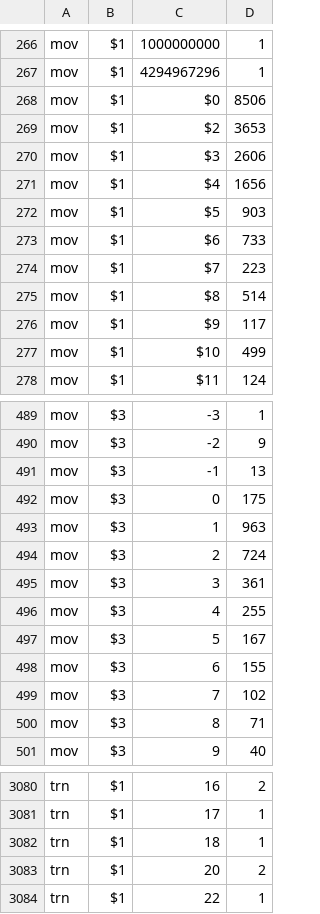
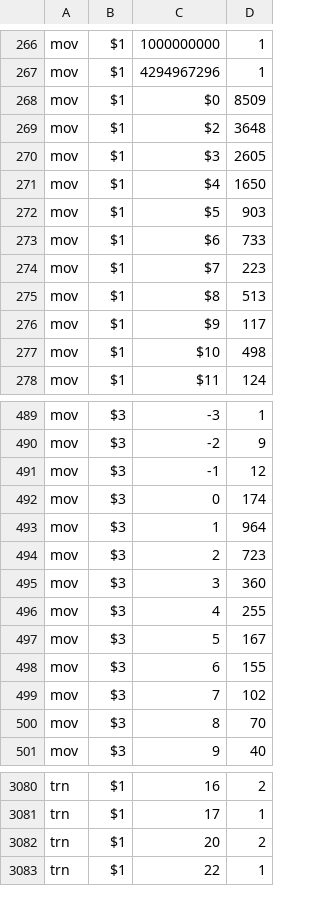
Before and after one commit to ckrause/loda, a CSV file: stats/operation_counts.csv, drawn as a sheet; only a part is shown, gaps mark what is left out; the diff covers the shown part only.

```diff
--- a/stats/operation_counts.csv
+++ b/stats/operation_counts.csv
@@ -267,6 +267,6 @@ mov,$1,1000000000,1
 mov,$1,4294967296,1
-mov,$1,$0,8506
-mov,$1,$2,3653
-mov,$1,$3,2606
-mov,$1,$4,1656
+mov,$1,$0,8509
+mov,$1,$2,3648
+mov,$1,$3,2605
+mov,$1,$4,1650
 mov,$1,$5,903
@@ -274,5 +274,5 @@ mov,$1,$6,733
 mov,$1,$7,223
-mov,$1,$8,514
+mov,$1,$8,513
 mov,$1,$9,117
-mov,$1,$10,499
+mov,$1,$10,498
 mov,$1,$11,124
@@ -490,7 +490,7 @@ mov,$3,-3,1
 mov,$3,-2,9
-mov,$3,-1,13
-mov,$3,0,175
-mov,$3,1,963
-mov,$3,2,724
-mov,$3,3,361
+mov,$3,-1,12
+mov,$3,0,174
+mov,$3,1,964
+mov,$3,2,723
+mov,$3,3,360
 mov,$3,4,255
@@ -499,3 +499,3 @@ mov,$3,6,155
 mov,$3,7,102
-mov,$3,8,71
+mov,$3,8,70
 mov,$3,9,40
@@ -3081,3 +3081,2 @@ trn,$1,16,2
 trn,$1,17,1
-trn,$1,18,1
 trn,$1,20,2
```
Also changed, not shown: 1 removed row and 145 edited cells elsewhere in this file, stats/constant_counts.csv, stats/program_lengths.csv, 42 other files.
